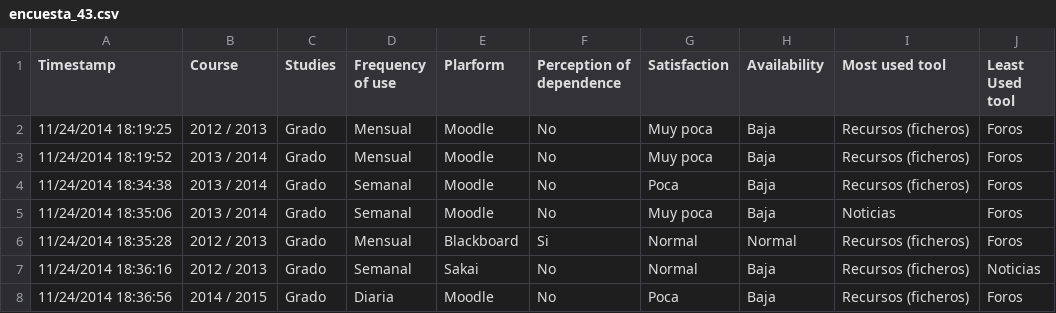
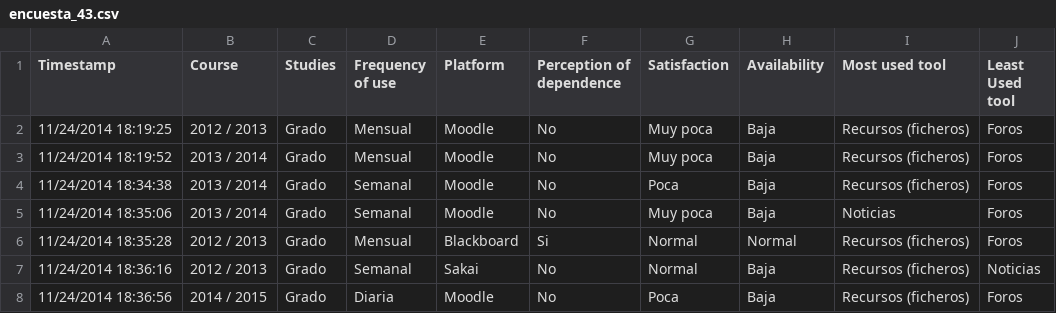
Before and after one commit to mediklyos/l3p3-dashboard, a CSV file: dashboard/data/encuesta_43.csv, drawn as a sheet; only a part is shown.

```diff
--- a/dashboard/data/encuesta_43.csv
+++ b/dashboard/data/encuesta_43.csv
@@ -1,2 +1,2 @@
-Timestamp,Course,Studies,Frequency of use,Plarform,Perception of dependence,Satisfaction,Availability,Most used tool, Least Used tool
+Timestamp,Course,Studies,Frequency of use,Platform,Perception of dependence,Satisfaction,Availability,Most used tool, Least Used tool
 11/24/2014 18:19:25,2012 / 2013,Grado,Mensual,Moodle,No,Muy poca,Baja,Recursos (ficheros),Foros
```
Also changed, not shown: 1 other file.
